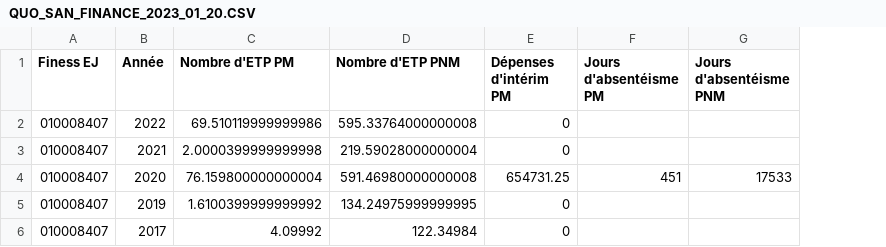
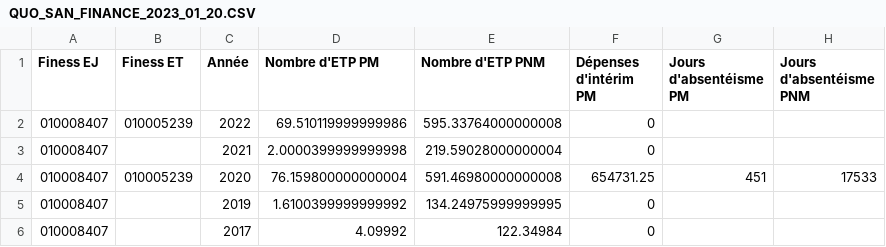
Before and after one commit to DNUM-SocialGouv/helios, a CSV file: data_set/diamant/QUO_SAN_FINANCE_2023_01_20.CSV, drawn as a sheet; only a part is shown; the diff names each change by its address in the sheet, - before the commit and + after, or states it on an @@ line.

Commit message:
HEL-528/ET-S_Afficher_le_bloc_Budget_&_Finances_pour_les_EBNL

```diff
--- a/data_set/diamant/QUO_SAN_FINANCE_2023_01_20.CSV
+++ b/data_set/diamant/QUO_SAN_FINANCE_2023_01_20.CSV
+column B (Finess ET), rows 2-4: 010005239 |  | 010005239
```
Also changed, not shown: 23 other files.
